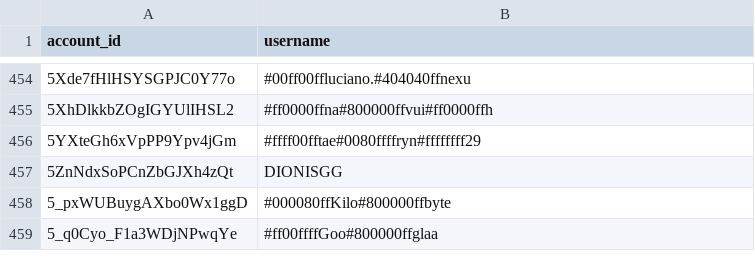
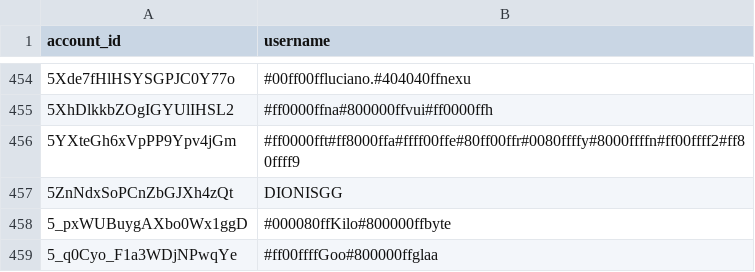
Before and after one commit to pewpewlive/ppl-data, a CSV file: account_data.csv, drawn as a sheet; only a part is shown, gaps mark what is left out; the diff covers the shown part only.

```diff
--- a/account_data.csv
+++ b/account_data.csv
@@ -455,3 +455,3 @@ account_id,username
 5XhDlkkbZOgIGYUlIHSL2,#ff0000ffna#800000ffvui#ff0000ffh
-5YXteGh6xVpPP9Ypv4jGm,#ffff00fftae#0080ffffryn#ffffffff29
+5YXteGh6xVpPP9Ypv4jGm,#ff0000fft#ff8000ffa#ffff00ffe#80ff00ffr#0080ffffy#8000ffffn#ff00ffff2#ff80ffff9
 5ZnNdxSoPCnZbGJXh4zQt,DIONISGG
```
Also changed, not shown: 10 added rows elsewhere in this file.
